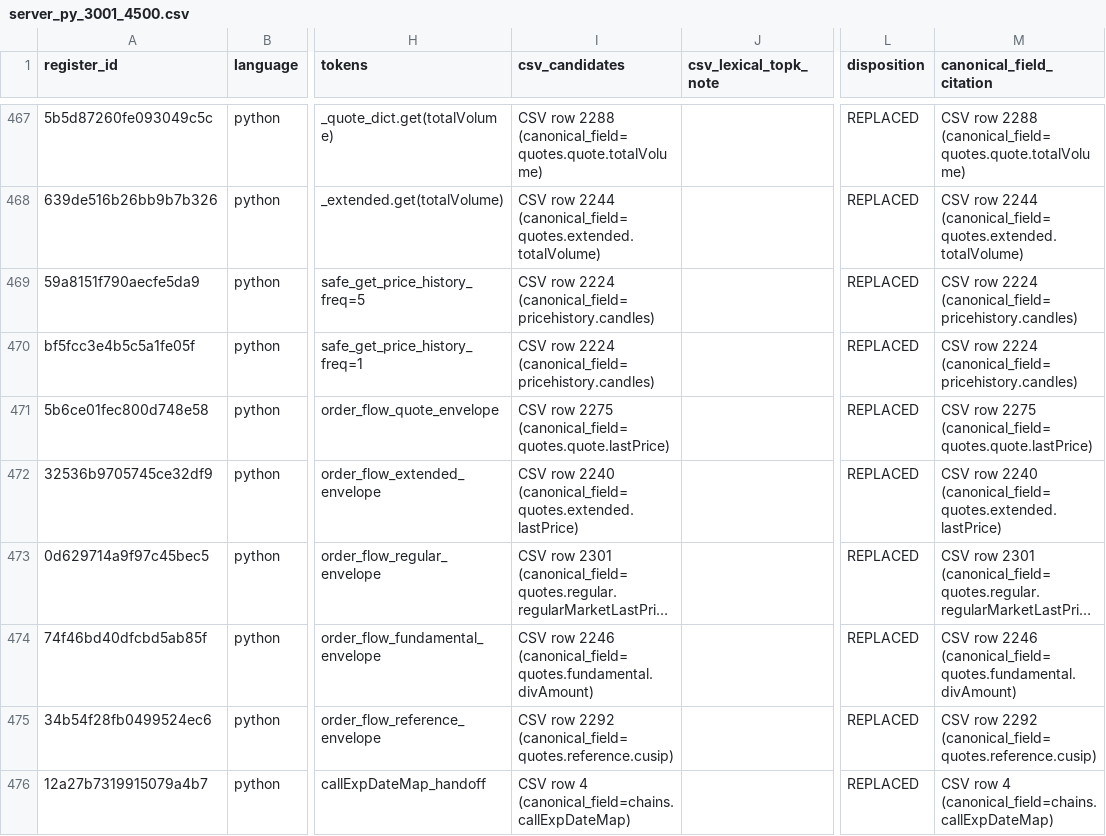
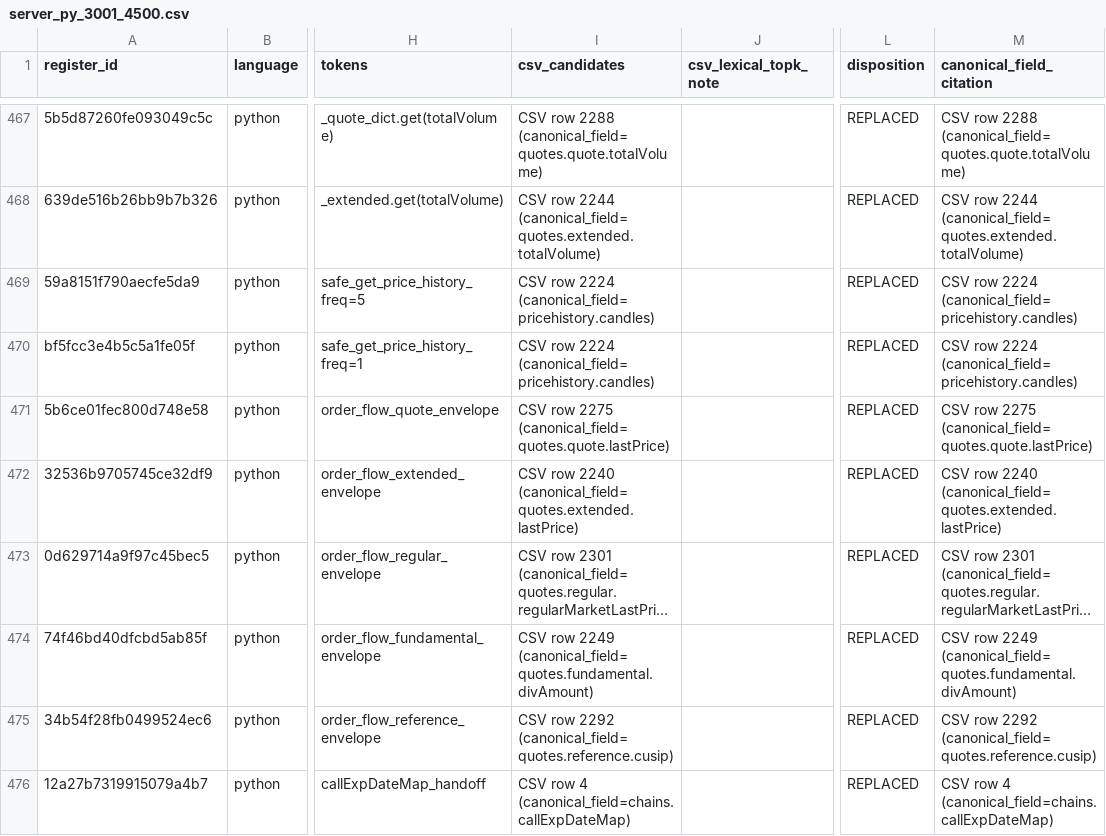
Before and after one commit to evargas963/Ed-s-Console-App, a CSV file: governance/register_slices/server_py_3001_4500.csv, drawn as a sheet; only a part is shown, gaps mark what is left out; long unchanged cells end in …; the diff names each change by its address in the sheet, - before the commit and + after, or states it on an @@ line.

```diff
--- a/governance/register_slices/server_py_3001_4500.csv
+++ b/governance/register_slices/server_py_3001_4500.csv
-I474 (csv_candidates): CSV row 2246 (canonical_field=quotes.fundamental.divAmount)
+I474 (csv_candidates): CSV row 2249 (canonical_field=quotes.fundamental.divAmount)
-M474 (canonical_field_citation): CSV row 2246 (canonical_field=quotes.fundamental.divAmount)
+M474 (canonical_field_citation): CSV row 2249 (canonical_field=quotes.fundamental.divAmount)
```
Also changed, not shown: 1 other file.
